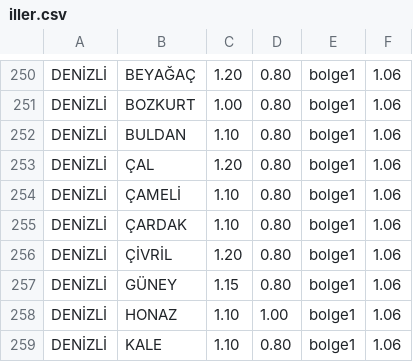
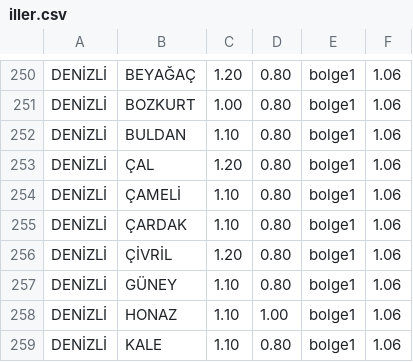
Before and after one commit to durmusdenizli/Dosyalar, a CSV file: iller.csv, drawn as a sheet; only a part is shown, gaps mark what is left out.

Commit message:
Update iller.csv

```diff
--- a/iller.csv
+++ b/iller.csv
@@ -256,3 +256,3 @@ DENİZLİ;ÇARDAK;1.10;0.80;bolge1;1.06
 DENİZLİ;ÇİVRİL;1.20;0.80;bolge1;1.06
-DENİZLİ;GÜNEY;1.15;0.80;bolge1;1.06
+DENİZLİ;GÜNEY;1.10;0.80;bolge1;1.06
 DENİZLİ;HONAZ;1.10;1.00;bolge1;1.06
```
